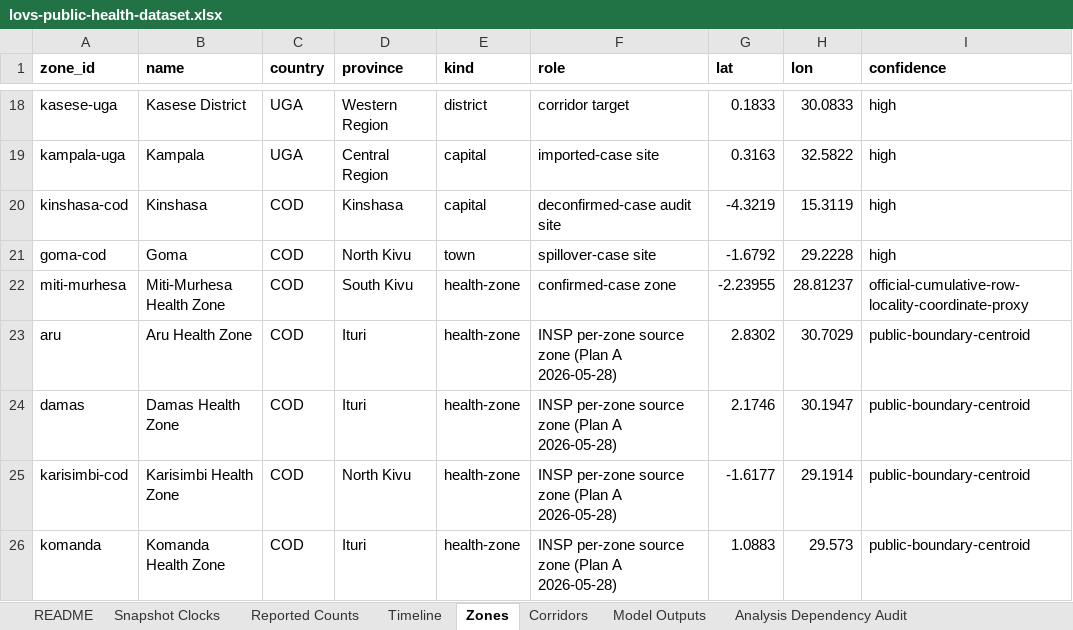
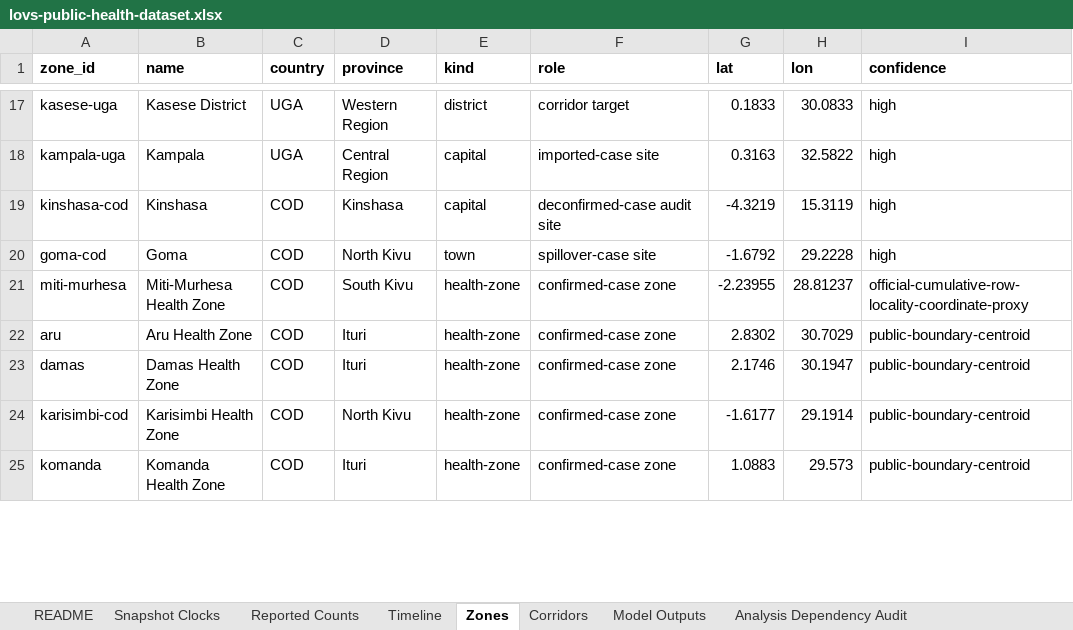
Before and after one commit to ArcedeDev/bdbv-2026-lovs, an Excel workbook: deliverables/public-health-dataset/lovs-public-health-dataset.xlsx, sheet Zones, drawn as a sheet; only a part is shown, gaps mark what is left out; values as stored, in another font and other column widths than the file's, no borders; addresses are those after the commit; the diff covers the shown part only; the diff names each change by its address in the sheet, - before the commit and + after, or states it on an @@ line.

```diff
--- a/deliverables/public-health-dataset/lovs-public-health-dataset.xlsx (sheet Zones)
+++ b/deliverables/public-health-dataset/lovs-public-health-dataset.xlsx (sheet Zones)
-F22:F25 (role): INSP per-zone source zone (Plan A 2026-05-28)
+F22:F25 (role): confirmed-case zone
```
Also changed, not shown: 1 removed row and 5 edited cells elsewhere in this sheet, sheet Corridors, sheet Per-Zone Snapshot, sheet Model Outputs, sheet Snapshot Clocks, sheet Sources, sheet Reported Counts, 5 more sheets, 48 other files.
